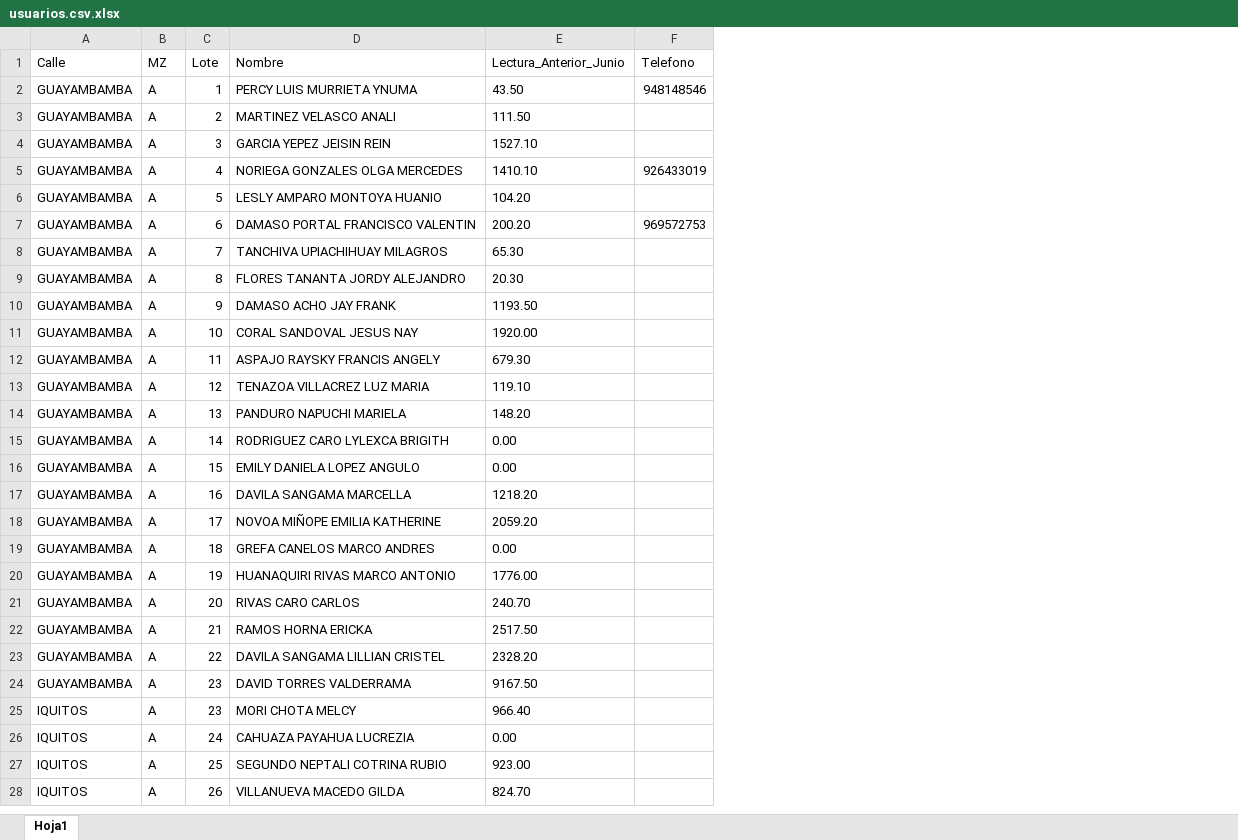
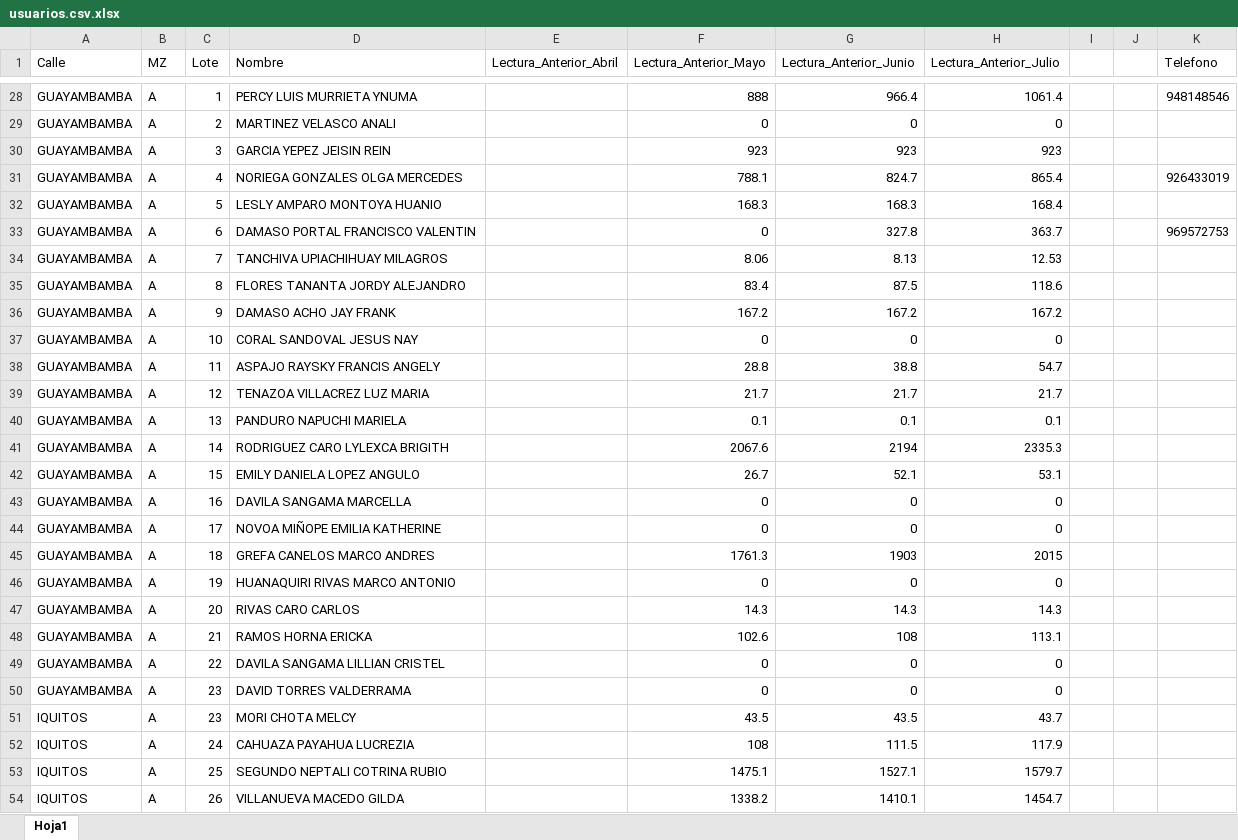
Before and after one commit to jorgeramirezmazuca1992-jpg/ramozi-luz, an Excel workbook: usuarios.csv.xlsx, sheet Hoja1, drawn as a sheet; only a part is shown, gaps mark what is left out; values as stored, in another font and other column widths than the file's, no borders; addresses are those after the commit; the diff covers the shown part only; the diff names each change by its address in the sheet, - before the commit and + after, or states it on an @@ line.

```diff
--- a/usuarios.csv.xlsx (sheet Hoja1)
+++ b/usuarios.csv.xlsx (sheet Hoja1)
+column E (Lectura_Anterior_Abril), empty
+column F (Lectura_Anterior_Mayo), rows 28-54: 888 | 0 | 923 | 788.1 | 168.3 | 0 | 8.06 | 83.4 | 167.2 | 0 | 28.8 | 21.7 | 0.1 | 2067.6 | 26.7 | 0 | 0 | 1761.3 | 0 | 14.3 | 102.6 | 0 | 0 | 43.5 | 108 | 1475.1 | 1338.2
+column H (Lectura_Anterior_Julio), rows 28-54: 1061.4 | 0 | 923 | 865.4 | 168.4 | 363.7 | 12.53 | 118.6 | 167.2 | 0 | 54.7 | 21.7 | 0.1 | 2335.3 | 53.1 | 0 | 0 | 2015 | 0 | 14.3 | 113.1 | 0 | 0 | 43.7 | 117.9 | 1579.7 | 1454.7
+column I, empty
+column J, empty
-G28 (Lectura_Anterior_Junio): 43.50
+G28 (Lectura_Anterior_Junio): 966.4
-G29 (Lectura_Anterior_Junio): 111.50
+G29 (Lectura_Anterior_Junio): 0
-G30 (Lectura_Anterior_Junio): 1527.10
+G30 (Lectura_Anterior_Junio): 923
-G31 (Lectura_Anterior_Junio): 1410.10
+G31 (Lectura_Anterior_Junio): 824.7
-G32 (Lectura_Anterior_Junio): 104.20
+G32 (Lectura_Anterior_Junio): 168.3
-G33 (Lectura_Anterior_Junio): 200.20
+G33 (Lectura_Anterior_Junio): 327.8
-G34 (Lectura_Anterior_Junio): 65.30
+G34 (Lectura_Anterior_Junio): 8.13
-G35 (Lectura_Anterior_Junio): 20.30
+G35 (Lectura_Anterior_Junio): 87.5
-G36 (Lectura_Anterior_Junio): 1193.50
+G36 (Lectura_Anterior_Junio): 167.2
-G37 (Lectura_Anterior_Junio): 1920.00
+G37 (Lectura_Anterior_Junio): 0
-G38 (Lectura_Anterior_Junio): 679.30
+G38 (Lectura_Anterior_Junio): 38.8
-G39 (Lectura_Anterior_Junio): 119.10
+G39 (Lectura_Anterior_Junio): 21.7
-G40 (Lectura_Anterior_Junio): 148.20
+G40 (Lectura_Anterior_Junio): 0.1
-G41 (Lectura_Anterior_Junio): 0.00
+G41 (Lectura_Anterior_Junio): 2194
-G42 (Lectura_Anterior_Junio): 0.00
+G42 (Lectura_Anterior_Junio): 52.1
-G43 (Lectura_Anterior_Junio): 1218.20
+G43 (Lectura_Anterior_Junio): 0
-G44 (Lectura_Anterior_Junio): 2059.20
+G44 (Lectura_Anterior_Junio): 0
-G45 (Lectura_Anterior_Junio): 0.00
+G45 (Lectura_Anterior_Junio): 1903
-G46 (Lectura_Anterior_Junio): 1776.00
+G46 (Lectura_Anterior_Junio): 0
-G47 (Lectura_Anterior_Junio): 240.70
+G47 (Lectura_Anterior_Junio): 14.3
-G48 (Lectura_Anterior_Junio): 2517.50
+G48 (Lectura_Anterior_Junio): 108
-G49 (Lectura_Anterior_Junio): 2328.20
+G49 (Lectura_Anterior_Junio): 0
-G50 (Lectura_Anterior_Junio): 9167.50
+G50 (Lectura_Anterior_Junio): 0
-G51 (Lectura_Anterior_Junio): 966.40
+G51 (Lectura_Anterior_Junio): 43.5
-G52 (Lectura_Anterior_Junio): 0.00
+G52 (Lectura_Anterior_Junio): 111.5
-G53 (Lectura_Anterior_Junio): 923.00
+G53 (Lectura_Anterior_Junio): 1527.1
-G54 (Lectura_Anterior_Junio): 824.70
+G54 (Lectura_Anterior_Junio): 1410.1
```
Also changed, not shown: 26 added rows, 26 removed rows and 19 edited cells elsewhere in this sheet, 1 other file.
